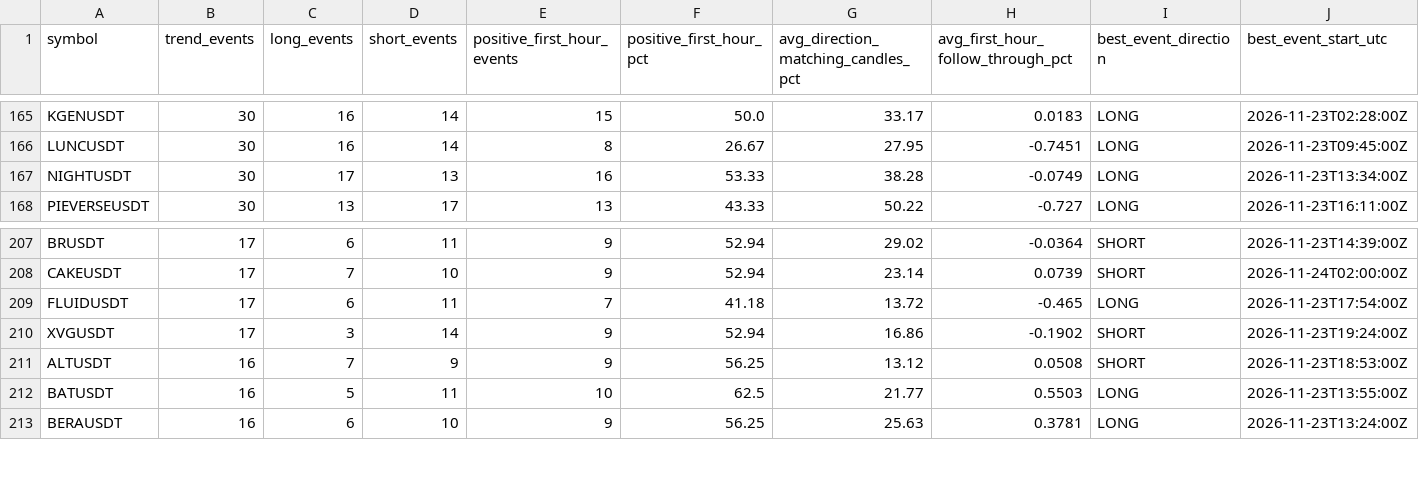
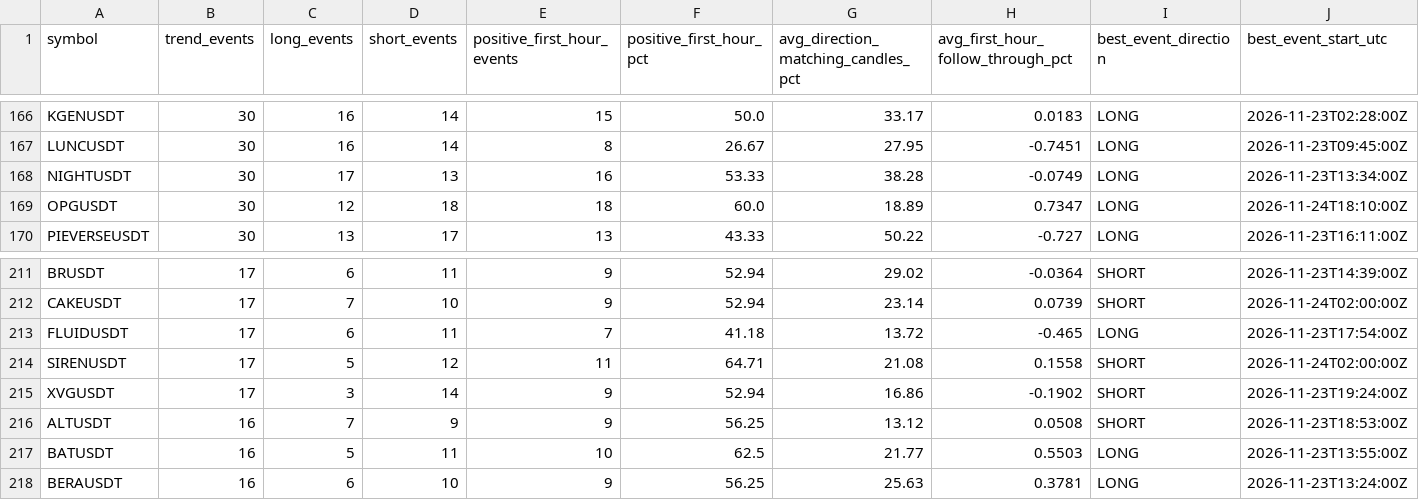
Before and after one commit to chimeremezewisdom6/Bitget-bot, a CSV file: reports/daily_research/trend_coin_summary.csv, drawn as a sheet; only a part is shown, gaps mark what is left out; rows hold the shown columns only; the diff covers the shown part only; the diff names each change by its address in the sheet, - before the commit and + after, or states it on an @@ line.

```diff
--- a/reports/daily_research/trend_coin_summary.csv
+++ b/reports/daily_research/trend_coin_summary.csv
+row 169: OPGUSDT | 30 | 12 | 18 | 18 | 60.0 | 18.89 | 0.7347 | LONG | 2026-11-24T18:10:00Z
+row 214: SIRENUSDT | 17 | 5 | 12 | 11 | 64.71 | 21.08 | 0.1558 | SHORT | 2026-11-24T02:00:00Z
```
Also changed, not shown: 7 added rows and 2 removed rows elsewhere in this file, 16 other files.
